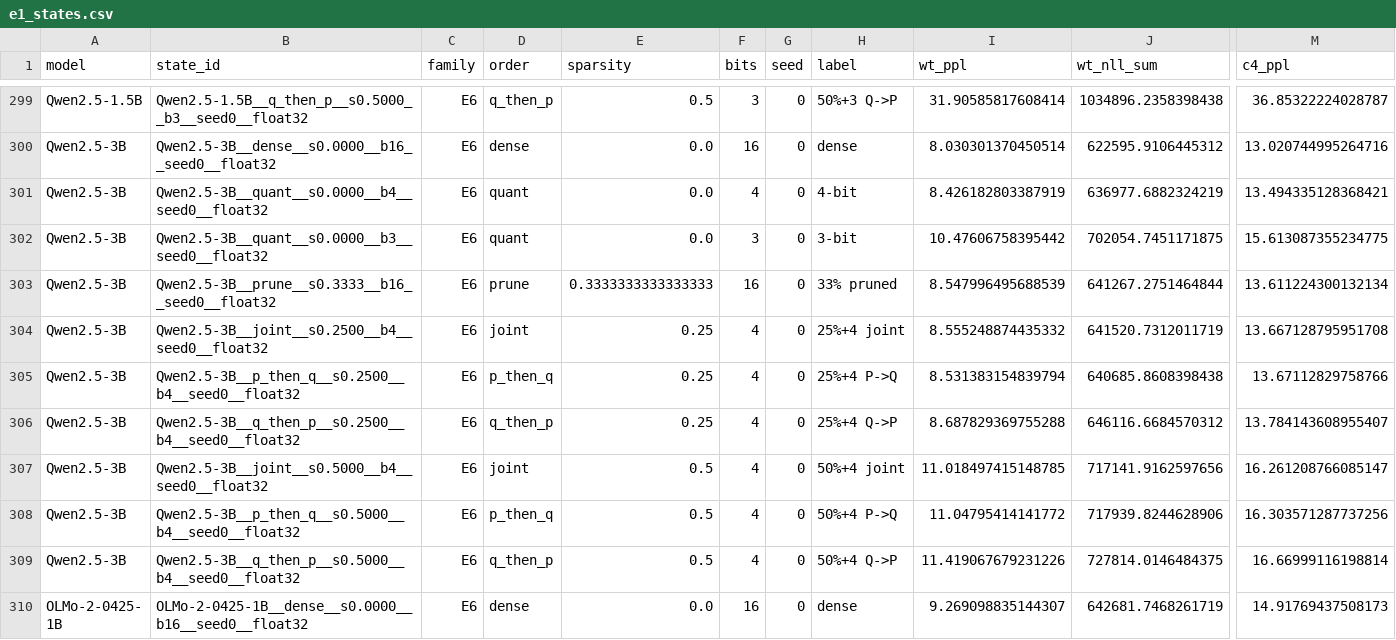
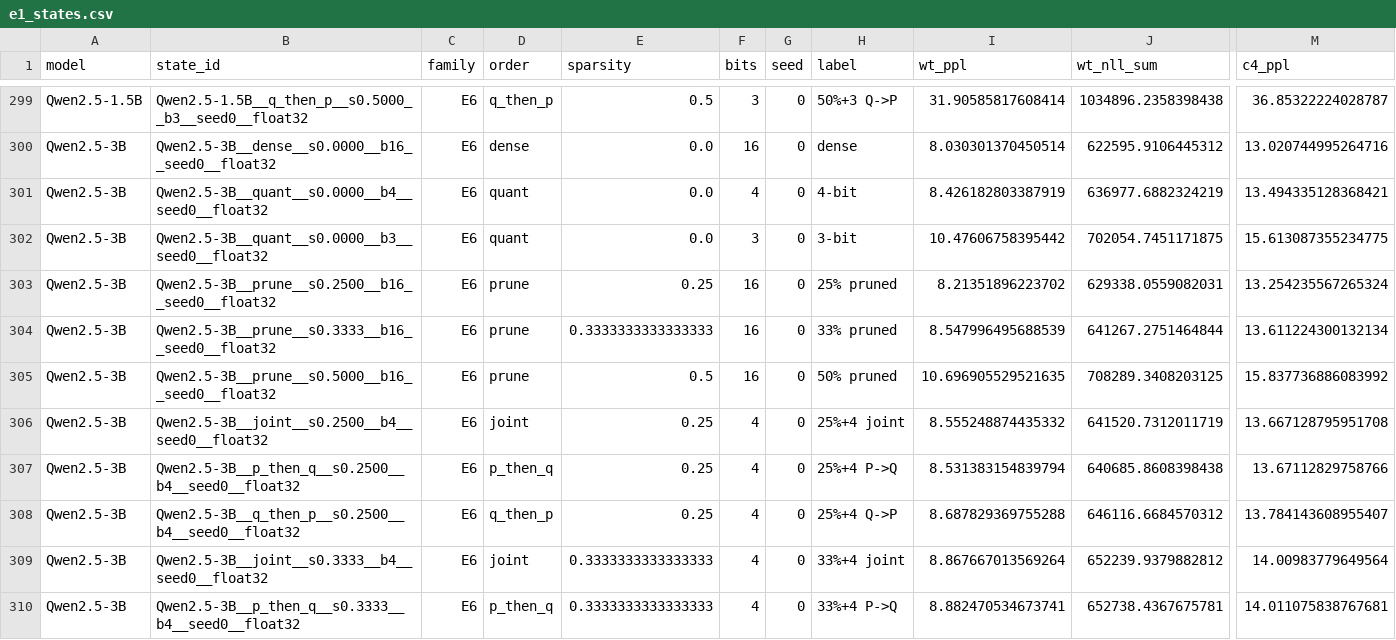
Before and after one commit to martin-cousseau/esann2027-compose, a CSV file: reports/analysis/e1_states.csv, drawn as a sheet; only a part is shown, gaps mark what is left out; the shorter side is filled out with more unchanged rows; rows hold the shown columns only; the diff covers the shown part only; the diff names each change by its address in the sheet, - before the commit and + after, or states it on an @@ line.

```diff
--- a/reports/analysis/e1_states.csv
+++ b/reports/analysis/e1_states.csv
+row 303: Qwen2.5-3B | Qwen2.5-3B__prune__s0.2500__b16__seed0__float32 | E6 | prune | 0.25 | 16 | 0 | 25% pruned | 8.21351896223702 | 629338.0559082031 | 13.254235567265324
+row 305: Qwen2.5-3B | Qwen2.5-3B__prune__s0.5000__b16__seed0__float32 | E6 | prune | 0.5 | 16 | 0 | 50% pruned | 10.696905529521635 | 708289.3408203125 | 15.837736886083992
+row 309: Qwen2.5-3B | Qwen2.5-3B__joint__s0.3333__b4__seed0__float32 | E6 | joint | 0.3333333333333333 | 4 | 0 | 33%+4 joint | 8.867667013569264 | 652239.9379882812 | 14.00983779649564
+row 310: Qwen2.5-3B | Qwen2.5-3B__p_then_q__s0.3333__b4__seed0__float32 | E6 | p_then_q | 0.3333333333333333 | 4 | 0 | 33%+4 P->Q | 8.882470534673741 | 652738.4367675781 | 14.011075838767681
```
Also changed, not shown: 5 added rows elsewhere in this file, reports/analysis/e7_kim.csv, reports/analysis/frontier_points.csv, 19 other files.
